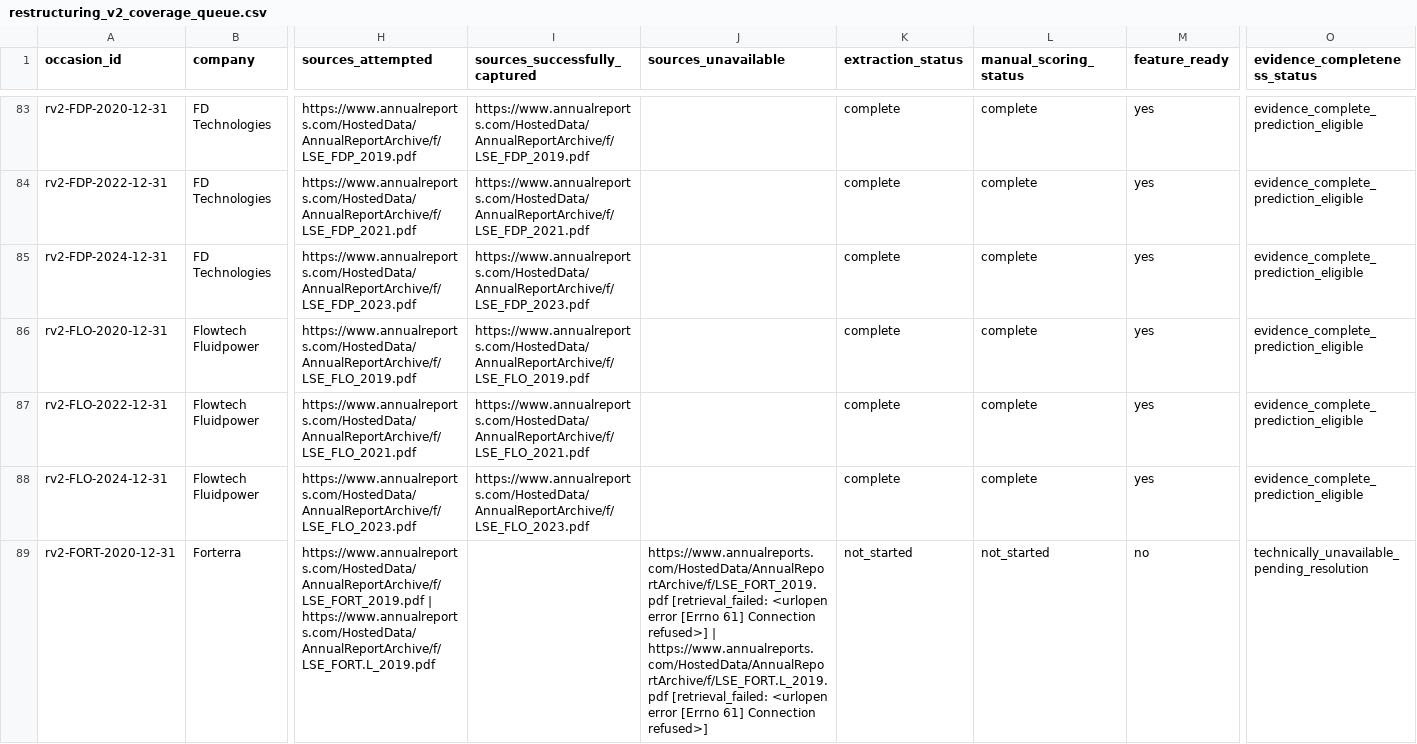
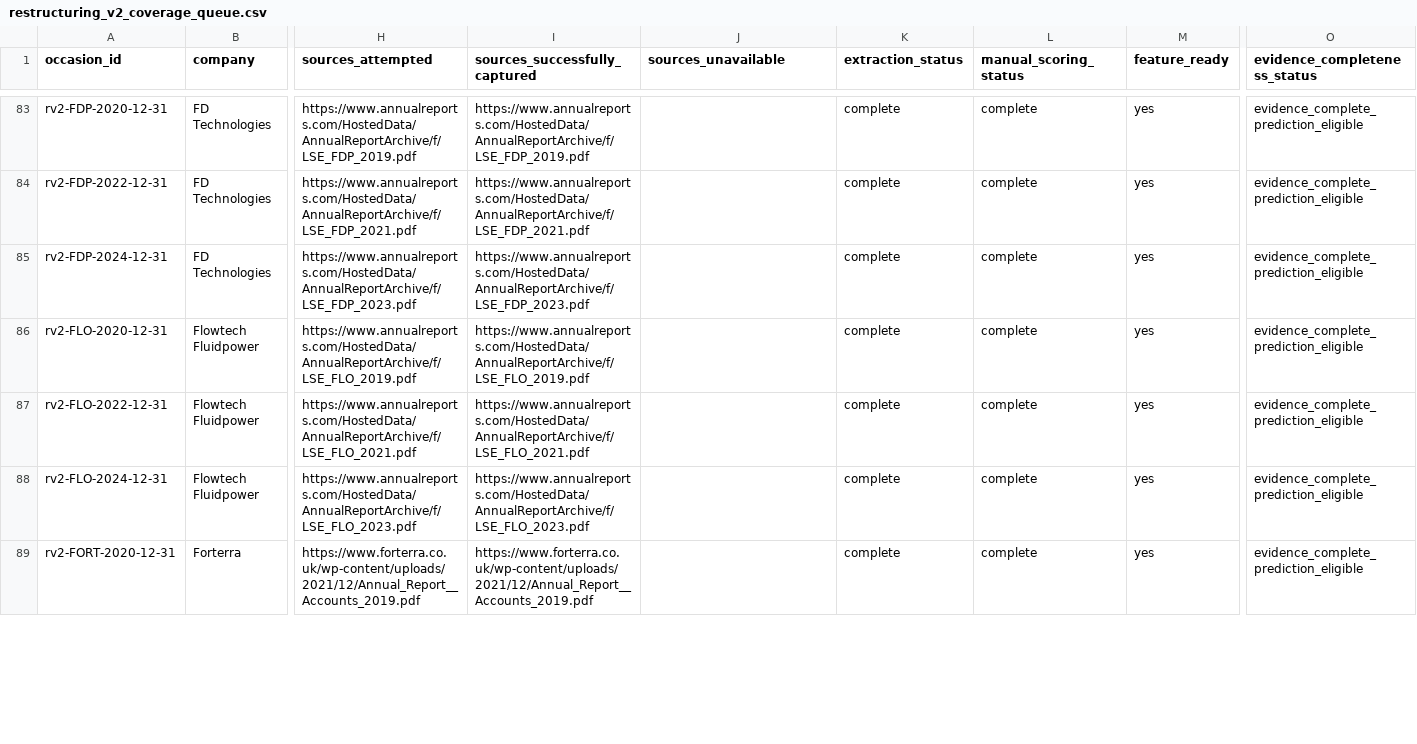
Before and after one commit to roseattridge-gif/piotw-intelligence, a CSV file: data/derived/restructuring_v2_coverage_queue.csv, drawn as a sheet; only a part is shown, gaps mark what is left out; the diff covers the shown part only; the diff names each change by its address in the sheet, - before the commit and + after, or states it on an @@ line.

Commit message:
Add audited restructuring evidence batches

```diff
--- a/data/derived/restructuring_v2_coverage_queue.csv
+++ b/data/derived/restructuring_v2_coverage_queue.csv
-H89 (sources_attempted): https://www.annualreports.com/HostedData/AnnualReportArchive/f/LSE_FORT_2019.pdf | https://www.annualreports.com/HostedData/AnnualReportArchive/f/LSE_FORT.L_2019.pdf
+H89 (sources_attempted): https://www.forterra.co.uk/wp-content/uploads/2021/12/Annual_Report__Accounts_2019.pdf
-I89 (sources_successfully_captured): (empty)
+I89 (sources_successfully_captured): https://www.forterra.co.uk/wp-content/uploads/2021/12/Annual_Report__Accounts_2019.pdf
-J89 (sources_unavailable): https://www.annualreports.com/HostedData/AnnualReportArchive/f/LSE_FORT_2019.pdf [retrieval_failed: <urlopen error [Errno 61] Connection refused>] | https://www.annualreports.com/HostedData/AnnualReportArchive/f/LSE_FORT.L_2019.pdf [retrieval_failed: <urlopen error [Errno 61] Connection refused>]
+J89 (sources_unavailable): (empty)
-K89 (extraction_status): not_started
+K89 (extraction_status): complete
-L89 (manual_scoring_status): not_started
+L89 (manual_scoring_status): complete
-M89 (feature_ready): no
+M89 (feature_ready): yes
-O89 (evidence_completeness_status): technically_unavailable_pending_resolution
+O89 (evidence_completeness_status): evidence_complete_prediction_eligible
```
Also changed, not shown: 14 edited cells elsewhere in this file, data/restructuring_v2/features.csv, data/restructuring_v2/official_source_registry.csv, 5 other files.
